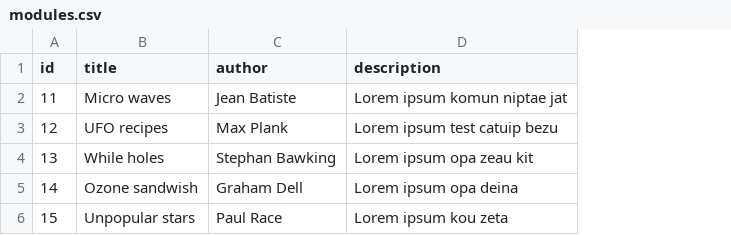
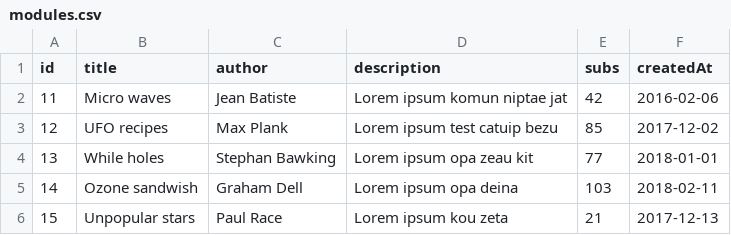
Before and after one commit to xde013/vue-module, a CSV file: modules.csv, drawn as a sheet; the diff names each change by its address in the sheet, - before the commit and + after, or states it on an @@ line.

Commit message:
Update sample data to match sorting feature

```diff
--- a/modules.csv
+++ b/modules.csv
+column E (subs), rows 2-6: 42 | 85 | 77 | 103 | 21
+column F (createdAt), rows 2-6: 2016-02-06 | 2017-12-02 | 2018-01-01 | 2018-02-11 | 2017-12-13
```
